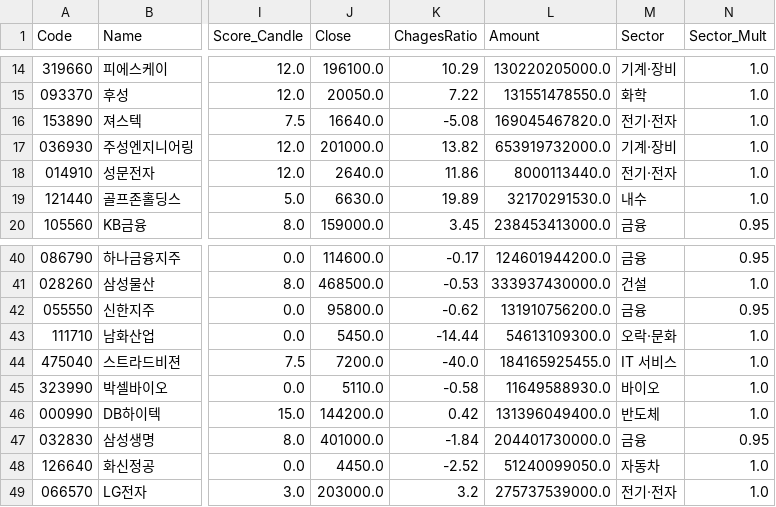
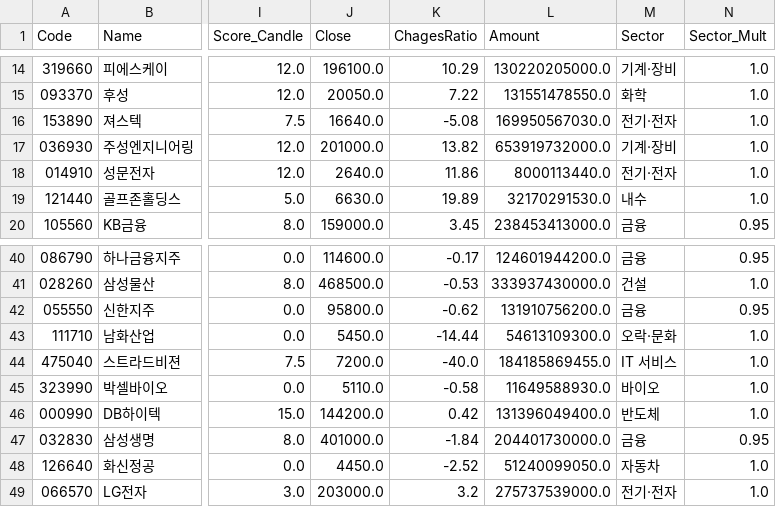
Before and after one commit to k2000kms-del/gd3-market-hub, a CSV file: data/df_quant_final.csv, drawn as a sheet; only a part is shown, gaps mark what is left out; the diff names each change by its address in the sheet, - before the commit and + after, or states it on an @@ line.

```diff
--- a/data/df_quant_final.csv
+++ b/data/df_quant_final.csv
-L16 (Amount): 169045467820.0
+L16 (Amount): 169950567030.0
-L44 (Amount): 184165925455.0
+L44 (Amount): 184185869455.0
```
Also changed, not shown: data/df_full_market.csv, data/df_high_density.csv, 1 other file.
